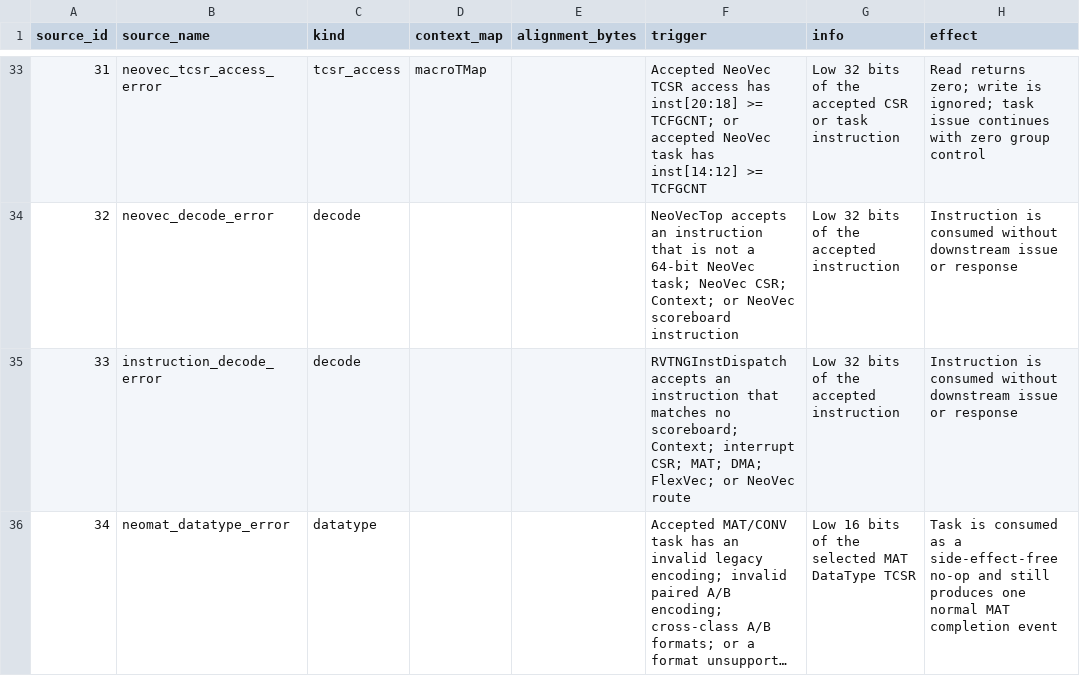
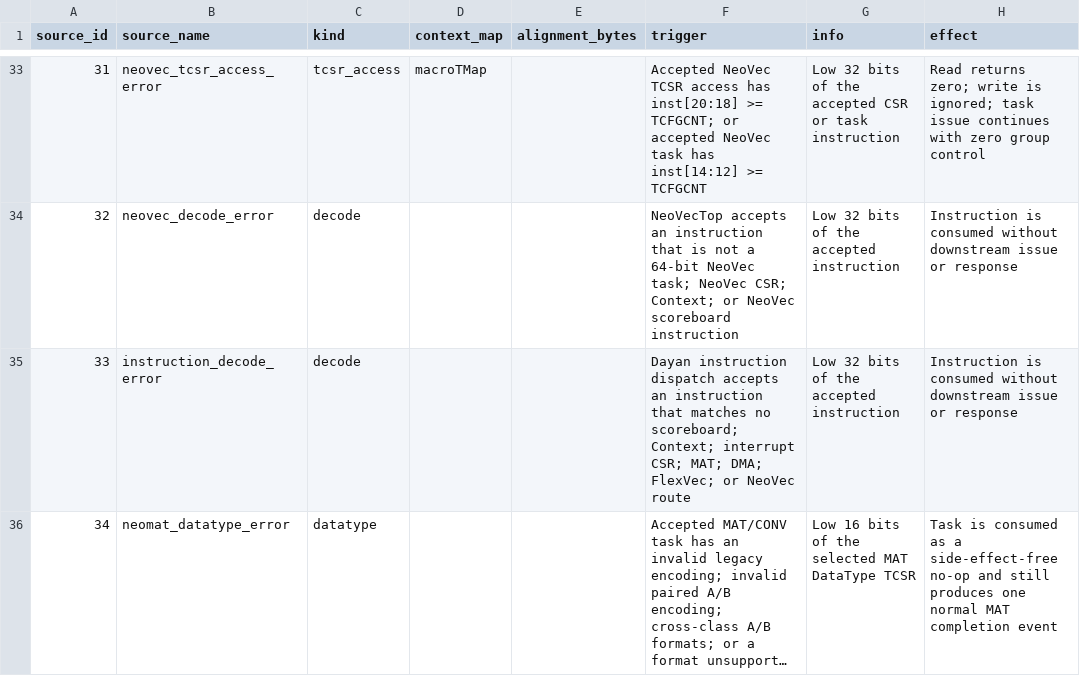
Before and after one commit to OpenDayan/Dayan-EMU, a CSV file: Docs/02-顶层架构/dayan-interrupts.csv (was Docs/02-顶层架构/rvtng-interrupts.csv), drawn as a sheet; only a part is shown, gaps mark what is left out; long unchanged cells end in …; the diff names each change by its address in the sheet, - before the commit and + after, or states it on an @@ line.

Commit message:
refactor: rename rvt/rvtng identifiers to dayan
Unify the pre-Dayan product naming across source, file names and docs:

- namespace RVTNG -> DAYAN, namespace rvt -> dayan
- RVT_* / RVTNG_* macros and enums -> DAYAN_*
- rvt_socket_* / rvt_pack_t / rvt_commit_t / rvt_is_base ... -> dayan_*
- include/rvtng-intf.h -> include/dayan-intf.h
- include/rvt_decoder.hpp -> include/dayan_decoder.hpp
- Docs/02-顶层架构/rvtng-interrupts.csv -> dayan-interrupts.csv
- PROJECT_NAME and output binary: bin/rvt_emulator -> bin/dayan-emu
- prose, comments and log strings: RVTNG / RVNPU -> Dayan

```diff
--- a/Docs/02-顶层架构/rvtng-interrupts.csv
+++ b/Docs/02-顶层架构/dayan-interrupts.csv
-F35 (trigger): RVTNGInstDispatch accepts an…
+F35 (trigger): Dayan instruction dispatch accepts an…
```
Also changed, not shown: 56 other files.
